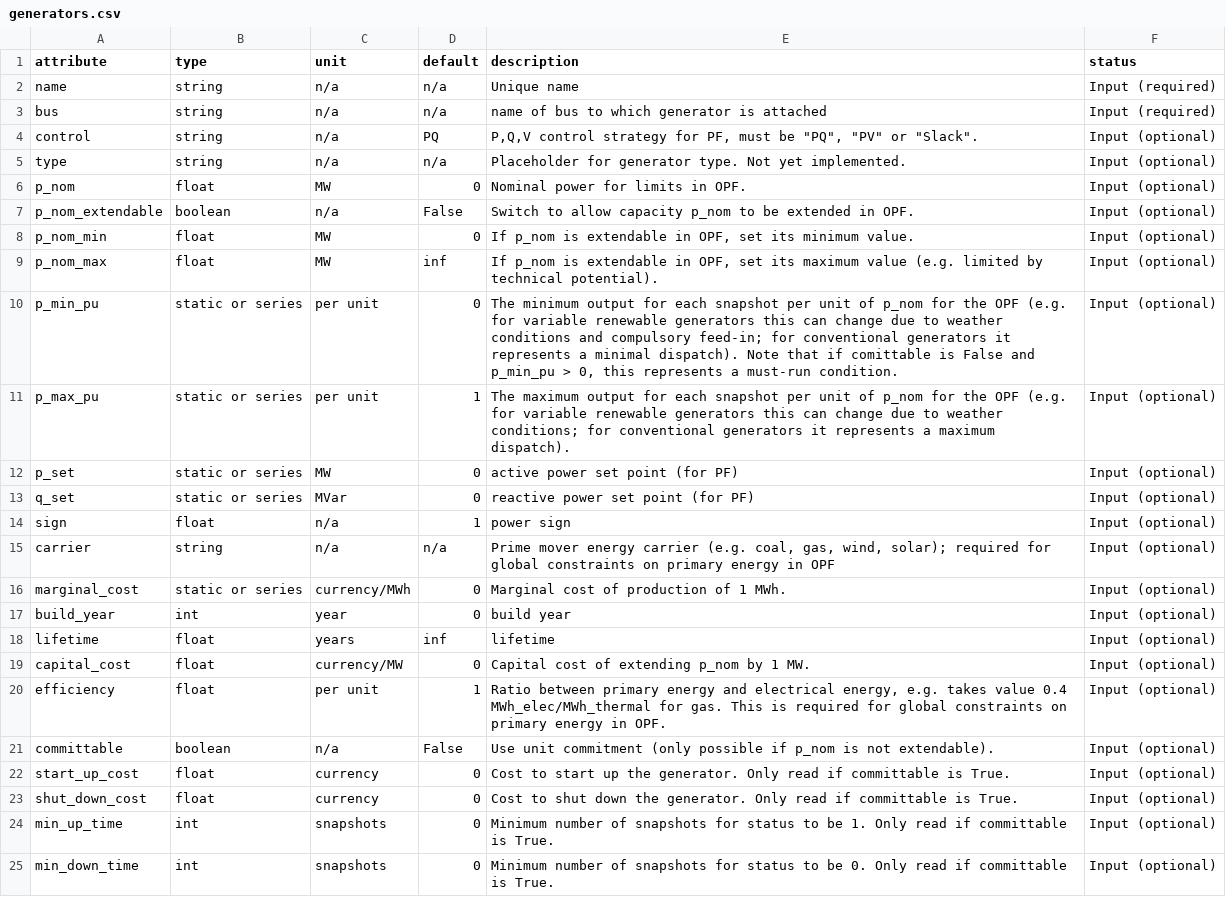
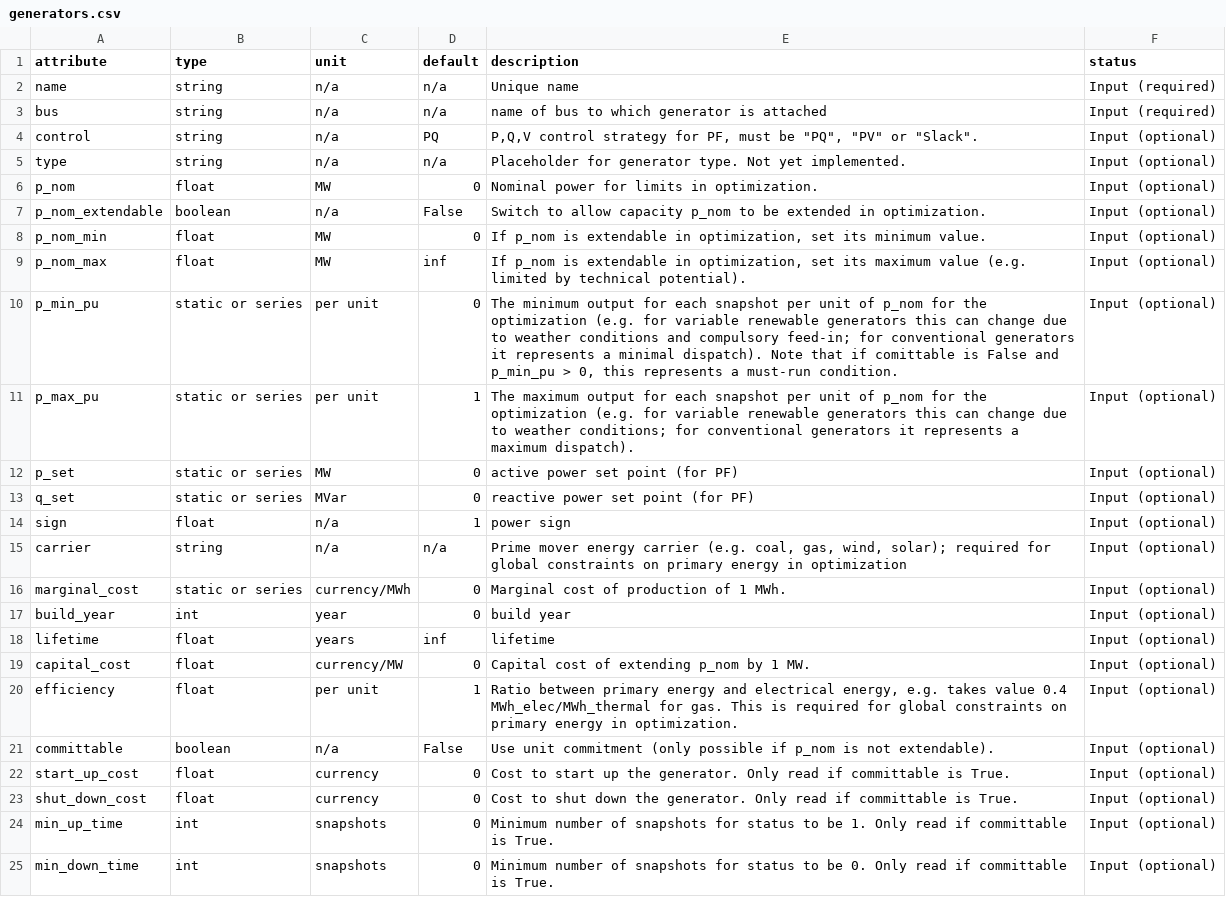
Before and after one commit to PyPSA/PyPSA, a CSV file: pypsa/component_attrs/generators.csv, drawn as a sheet; only a part is shown.

```diff
--- a/pypsa/component_attrs/generators.csv
+++ b/pypsa/component_attrs/generators.csv
@@ -5,8 +5,8 @@ control,string,n/a,PQ,"P,Q,V control strategy for PF, must be ""PQ"", ""PV"" or
 type,string,n/a,n/a,Placeholder for generator type. Not yet implemented.,Input (optional)
-p_nom,float,MW,0,Nominal power for limits in OPF.,Input (optional)
-p_nom_extendable,boolean,n/a,False,Switch to allow capacity p_nom to be extended in OPF.,Input (optional)
-p_nom_min,float,MW,0,"If p_nom is extendable in OPF, set its minimum value.",Input (optional)
-p_nom_max,float,MW,inf,"If p_nom is extendable in OPF, set its maximum value (e.g. limited by technical potential).",Input (optional)
-p_min_pu,static or series,per unit,0,"The minimum output for each snapshot per unit of p_nom for the OPF (e.g. for variable renewable generators this can change due to weather conditions and compulsory feed-in; for conventional generators it represents a minimal dispatch). Note that if comittable is False and p_min_pu > 0, this represents a must-run condition.",Input (optional)
-p_max_pu,static or series,per unit,1,The maximum output for each snapshot per unit of p_nom for the OPF (e.g. for variable renewable generators this can change due to weather conditions; for conventional generators it represents a maximum dispatch).,Input (optional)
+p_nom,float,MW,0,Nominal power for limits in optimization.,Input (optional)
+p_nom_extendable,boolean,n/a,False,Switch to allow capacity p_nom to be extended in optimization.,Input (optional)
+p_nom_min,float,MW,0,"If p_nom is extendable in optimization, set its minimum value.",Input (optional)
+p_nom_max,float,MW,inf,"If p_nom is extendable in optimization, set its maximum value (e.g. limited by technical potential).",Input (optional)
+p_min_pu,static or series,per unit,0,"The minimum output for each snapshot per unit of p_nom for the optimization (e.g. for variable renewable generators this can change due to weather conditions and compulsory feed-in; for conventional generators it represents a minimal dispatch). Note that if comittable is False and p_min_pu > 0, this represents a must-run condition.",Input (optional)
+p_max_pu,static or series,per unit,1,The maximum output for each snapshot per unit of p_nom for the optimization (e.g. for variable renewable generators this can change due to weather conditions; for conventional generators it represents a maximum dispatch).,Input (optional)
 p_set,static or series,MW,0,active power set point (for PF),Input (optional)
@@ -14,3 +14,3 @@ q_set,static or series,MVar,0,reactive power set point (for PF),Input (optional)
 sign,float,n/a,1,power sign,Input (optional)
-carrier,string,n/a,n/a,"Prime mover energy carrier (e.g. coal, gas, wind, solar); required for global constraints on primary energy in OPF",Input (optional)
+carrier,string,n/a,n/a,"Prime mover energy carrier (e.g. coal, gas, wind, solar); required for global constraints on primary energy in optimization",Input (optional)
 marginal_cost,static or series,currency/MWh,0,Marginal cost of production of 1 MWh.,Input (optional)
@@ -19,3 +19,3 @@ lifetime,float,years,inf,lifetime,Input (optional)
 capital_cost,float,currency/MW,0,Capital cost of extending p_nom by 1 MW.,Input (optional)
-efficiency,float,per unit,1,"Ratio between primary energy and electrical energy, e.g. takes value 0.4 MWh_elec/MWh_thermal for gas. This is required for global constraints on primary energy in OPF.",Input (optional)
+efficiency,float,per unit,1,"Ratio between primary energy and electrical energy, e.g. takes value 0.4 MWh_elec/MWh_thermal for gas. This is required for global constraints on primary energy in optimization.",Input (optional)
 committable,boolean,n/a,False,Use unit commitment (only possible if p_nom is not extendable).,Input (optional)
```
Also changed, not shown: pypsa/component_attrs/links.csv, 5 other files.
